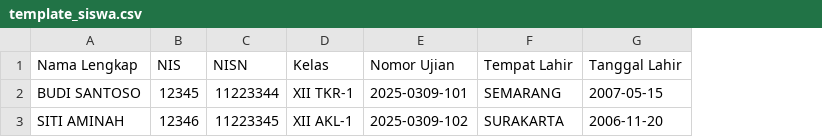
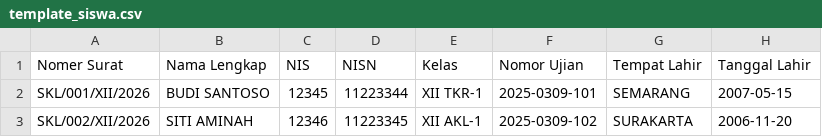
Before and after one commit to erifebrianto/pengumuman, a CSV file: template_siswa.csv, drawn as a sheet; only a part is shown; the diff names each change by its address in the sheet, - before the commit and + after, or states it on an @@ line.

```diff
--- a/template_siswa.csv
+++ b/template_siswa.csv
+column A (Nomer Surat), rows 2-3: SKL/001/XII/2026 | SKL/002/XII/2026
```
Also changed, not shown: 16 other files.
